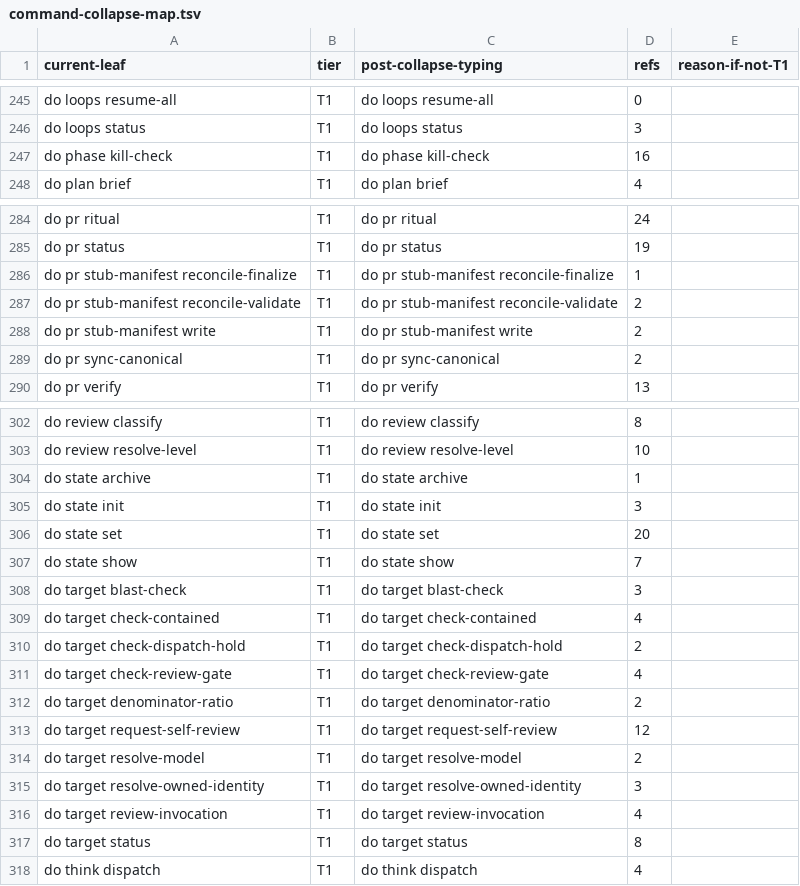
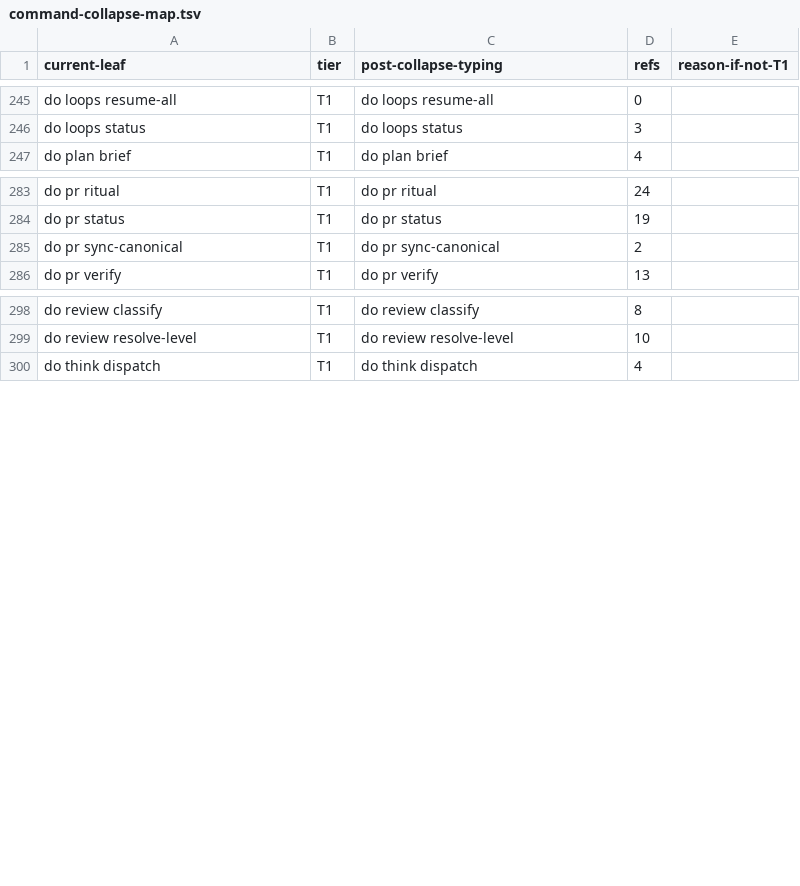
Before and after one commit to bllshttng/fno, a TSV file: scripts/ci/command-collapse-map.tsv, drawn as a sheet; only a part is shown, gaps mark what is left out.

Commit message:
chore(menu): reconcile the command inventories with the retired family
The collapse map drops the 18 dead family rows, the flags inventory the
4 dead hidden options, and the regenerated baseline (101 leaves) the 4
root spellings. The root menu holds 13 with the bare stub-manifest
spelling riding the native front door, so the guard's own output seeds
that debt row and lowers do pr's banked slack to 31. cli.py's
COLLAPSE_KEEP loop drops the three retired group rows with them.

```diff
--- a/scripts/ci/command-collapse-map.tsv
+++ b/scripts/ci/command-collapse-map.tsv
@@ -246,3 +246,2 @@ do loops resume-all	T1	do loops resume-all	0
 do loops status	T1	do loops status	3
-do phase kill-check	T1	do phase kill-check	16
 do plan brief	T1	do plan brief	4
@@ -285,5 +284,2 @@ do pr ritual	T1	do pr ritual	24
 do pr status	T1	do pr status	19
-do pr stub-manifest reconcile-finalize	T1	do pr stub-manifest reconcile-finalize	1
-do pr stub-manifest reconcile-validate	T1	do pr stub-manifest reconcile-validate	2
-do pr stub-manifest write	T1	do pr stub-manifest write	2
 do pr sync-canonical	T1	do pr sync-canonical	2
@@ -303,16 +299,2 @@ do review classify	T1	do review classify	8
 do review resolve-level	T1	do review resolve-level	10
-do state archive	T1	do state archive	1
-do state init	T1	do state init	3
-do state set	T1	do state set	20
-do state show	T1	do state show	7
-do target blast-check	T1	do target blast-check	3
-do target check-contained	T1	do target check-contained	4
-do target check-dispatch-hold	T1	do target check-dispatch-hold	2
-do target check-review-gate	T1	do target check-review-gate	4
-do target denominator-ratio	T1	do target denominator-ratio	2
-do target request-self-review	T1	do target request-self-review	12
-do target resolve-model	T1	do target resolve-model	2
-do target resolve-owned-identity	T1	do target resolve-owned-identity	3
-do target review-invocation	T1	do target review-invocation	4
-do target status	T1	do target status	8
 do think dispatch	T1	do think dispatch	4
```
Also changed, not shown: scripts/ci/menu-caps-debt.tsv, 3 other files.
